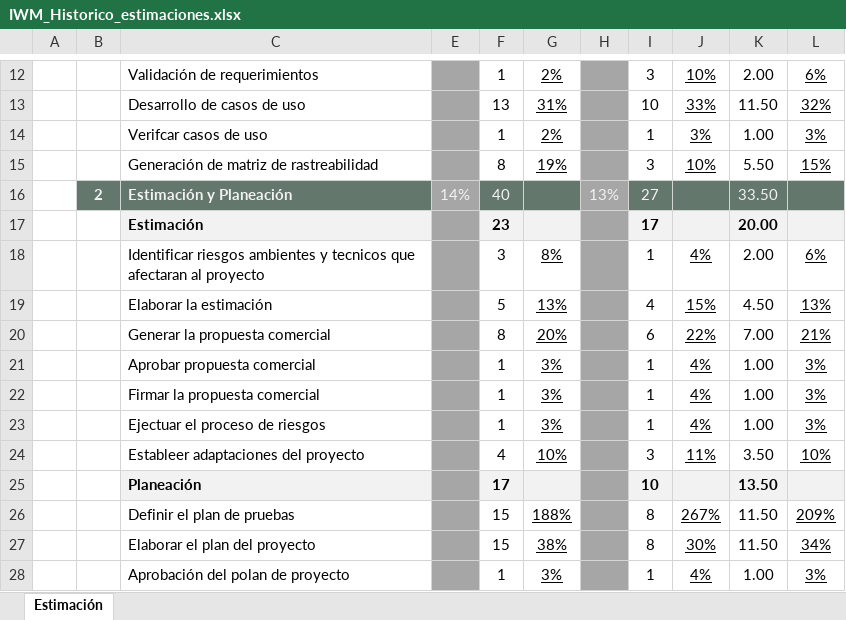
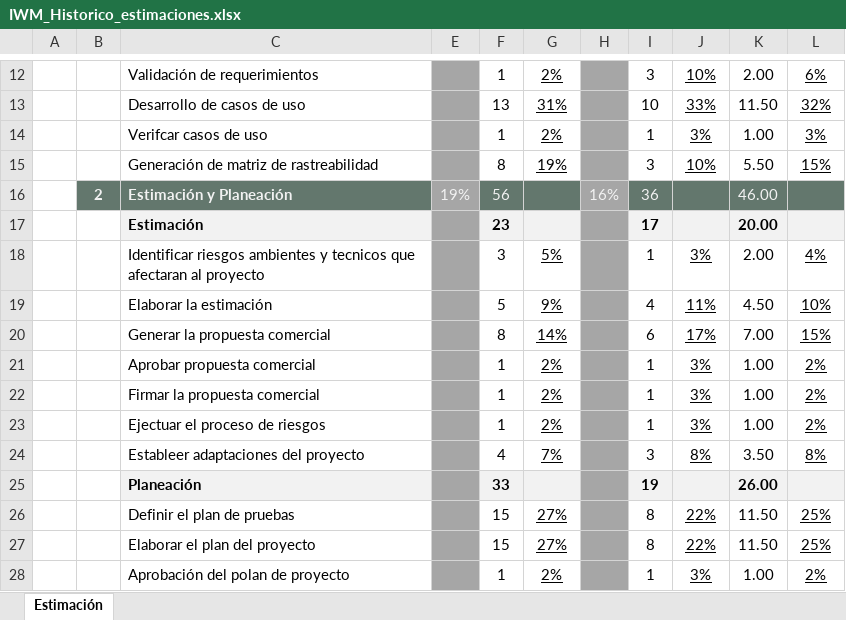
Before and after one commit to CharlsG/IWM, an Excel workbook: Organización/Procesos/Soporte Organizacional/IWM_Historico_estimaciones.xlsx, sheet Estimación, drawn as a sheet; only a part is shown, gaps mark what is left out; values as stored, in another font and other column widths than the file's, no borders; the diff covers the shown part only; the diff names each change by its address in the sheet, - before the commit and + after, or states it on an @@ line.

Commit message:
se corrigieron las formulas, varias estaban incongruentes

```diff
--- a/Organización/Procesos/Soporte Organizacional/IWM_Historico_estimaciones.xlsx (sheet Estimación)
+++ b/Organización/Procesos/Soporte Organizacional/IWM_Historico_estimaciones.xlsx (sheet Estimación)
-E16: 14%
+E16: 19%
-F16: 40
+F16: 56
-H16: 13%
+H16: 16%
-I16: 27
+I16: 36
-K16: 33.50
+K16: 46.00
-G18: 8%
+G18: 5%
-J18: 4%
+J18: 3%
-L18: 6%
+L18: 4%
-G19: 13%
+G19: 9%
-J19: 15%
+J19: 11%
-L19: 13%
+L19: 10%
-G20: 20%
+G20: 14%
-J20: 22%
+J20: 17%
-L20: 21%
+L20: 15%
-G21:G23: 3%
+G21:G23: 2%
-J21:J23: 4%
+J21:J23: 3%
-L21:L23: 3%
+L21:L23: 2%
-G24: 10%
+G24: 7%
-J24: 11%
+J24: 8%
-L24: 10%
+L24: 8%
-F25: 17
+F25: 33
-I25: 10
+I25: 19
-K25: 13.50
+K25: 26.00
-G26: 188%
+G26: 27%
-J26: 267%
+J26: 22%
-L26: 209%
+L26: 25%
-G27: 38%
+G27: 27%
-J27: 30%
+J27: 22%
-L27: 34%
+L27: 25%
-G28: 3%
+G28: 2%
-J28: 4%
+J28: 3%
-L28: 3%
+L28: 2%
```
Also changed, not shown: 39 edited cells elsewhere in this sheet, formulas that keep their value.
